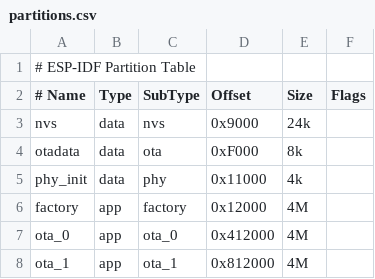
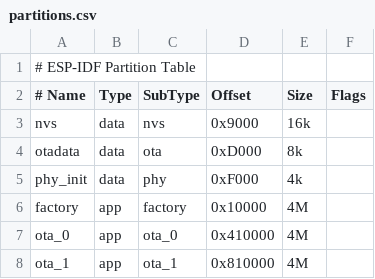
Before and after one commit to f4bjh/Rf-Test-BJH, a CSV file: partitions.csv, drawn as a sheet.

Commit message:
26 - partitions needs to be align with 64kB (for a security reason somehow : https://github.com/espressif/esp-idf/commit/57b601ab7f6254e98b29d6f48124055b59f57d15)

```diff
--- a/partitions.csv
+++ b/partitions.csv
@@ -2,7 +2,7 @@
 # Name,   Type, SubType, Offset,  Size, Flags
-nvs,      data, nvs,     0x9000,  24k
-otadata,  data, ota,     0xF000,  8k
-phy_init, data, phy,     0x11000,  4k
-factory,  app,  factory, 0x12000,  4M
-ota_0,    app,  ota_0,   0x412000, 4M
-ota_1,    app,  ota_1,   0x812000, 4M
+nvs,      data, nvs,     0x9000,  16k
+otadata,  data, ota,     0xD000,  8k
+phy_init, data, phy,     0xF000,  4k
+factory,  app,  factory, 0x10000,  4M
+ota_0,    app,  ota_0,   0x410000, 4M
+ota_1,    app,  ota_1,   0x810000, 4M
```
